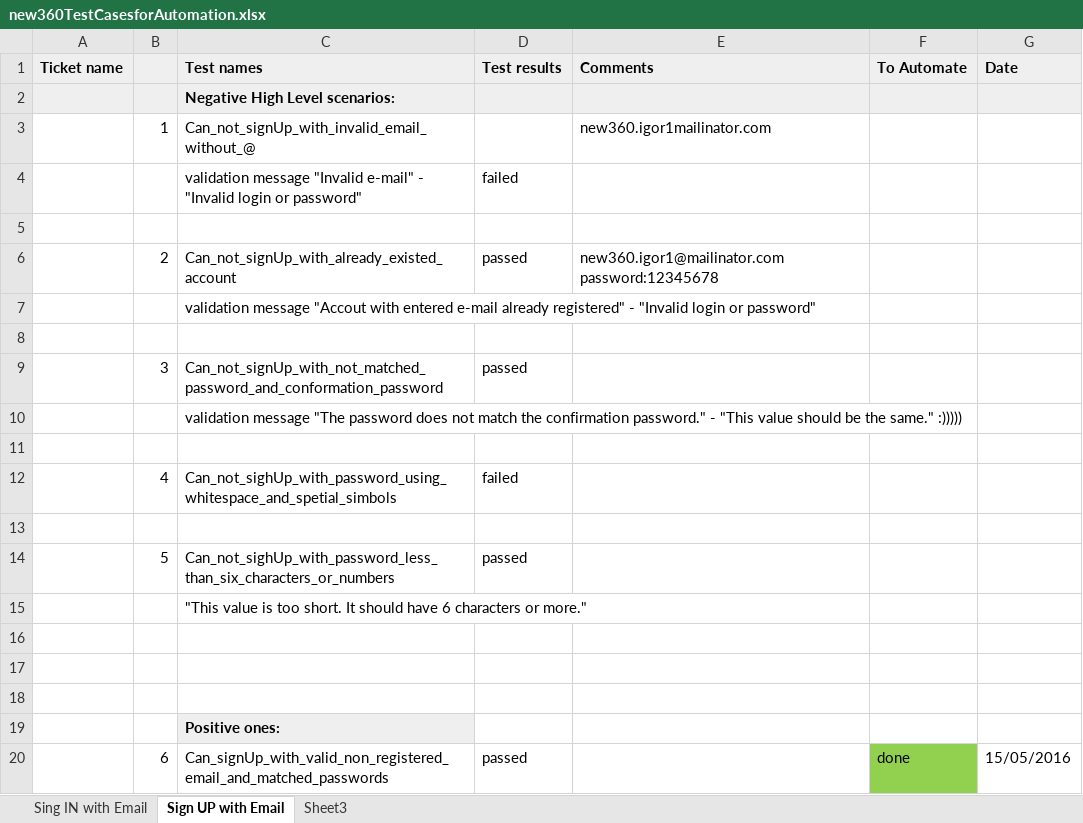
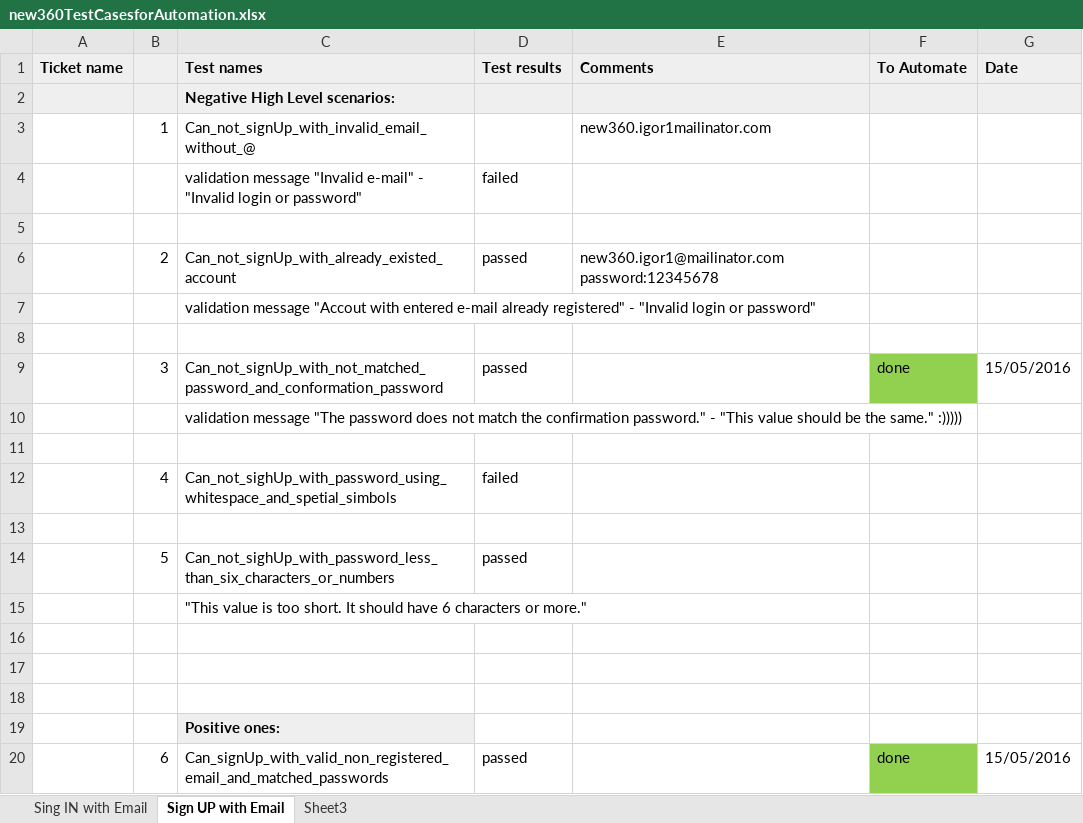
Before and after one commit to igoremelyanov/News360, an Excel workbook: new360TestCasesforAutomation.xlsx, sheet Sign UP with Email, drawn as a sheet; values as stored, in another font and other column widths than the file's, no borders; the diff names each change by its address in the sheet, - before the commit and + after, or states it on an @@ line.

Commit message:
Add new scenario Can_not_signUp_with_not_matched_password_and_conformation_password()

```diff
--- a/new360TestCasesforAutomation.xlsx (sheet Sign UP with Email)
+++ b/new360TestCasesforAutomation.xlsx (sheet Sign UP with Email)
-F9 (To Automate): (empty)
+F9 (To Automate): done
-F9 fill: none
+F9 fill: #92D050
-G9 (Date): (empty)
+G9 (Date): 15/05/2016
```
Also changed, not shown: 11 other files.
